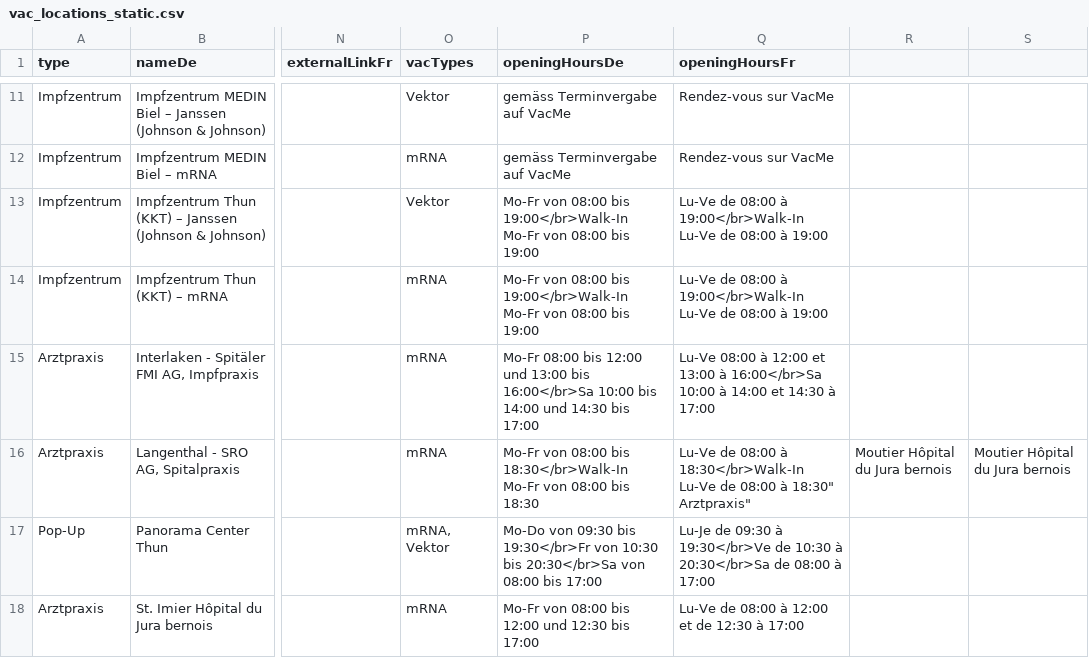
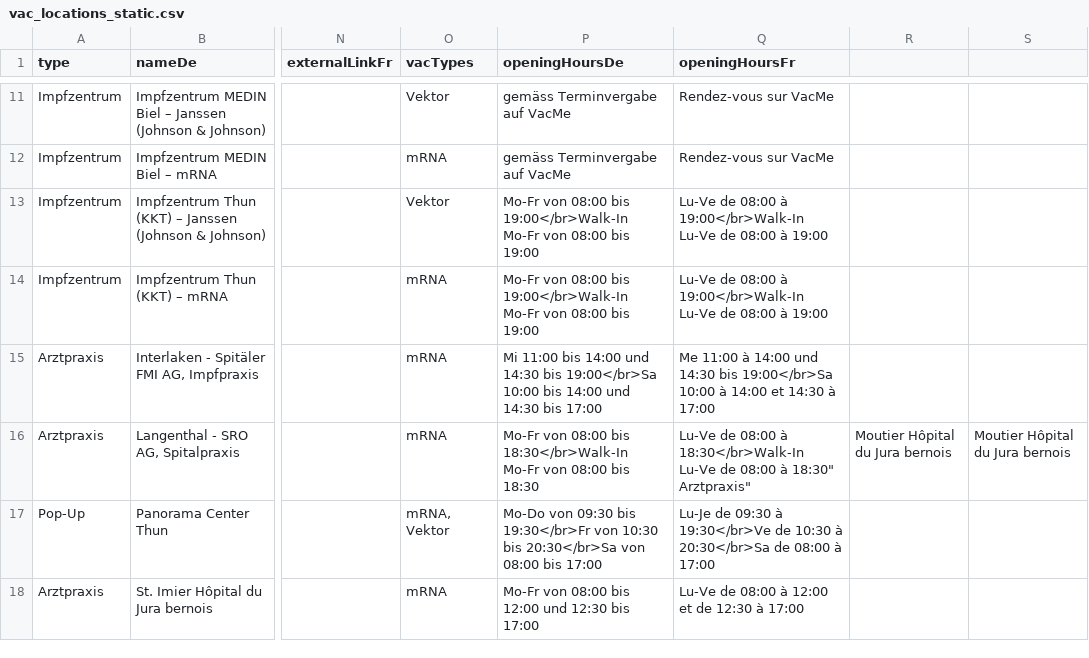
Before and after one commit to openDataBE/VacOffer, a CSV file: vac_locations_static.csv, drawn as a sheet; only a part is shown, gaps mark what is left out; the diff names each change by its address in the sheet, - before the commit and + after, or states it on an @@ line.

Commit message:
Update vac_locations_static.csv
Update FMI Interlaken opening hours

```diff
--- a/vac_locations_static.csv
+++ b/vac_locations_static.csv
-P15 (openingHoursDe): Mo-Fr 08:00 bis 12:00 und 13:00 bis 16:00</br>Sa 10:00 bis…
+P15 (openingHoursDe): Mi 11:00 bis 14:00 und 14:30 bis 19:00</br>Sa 10:00 bis…
-Q15 (openingHoursFr): Lu-Ve 08:00 à 12:00 et 13:00 à 16:00</br>Sa 10:00 à…
+Q15 (openingHoursFr): Me 11:00 à 14:00 und 14:30 bis 19:00</br>Sa 10:00 à…
```
